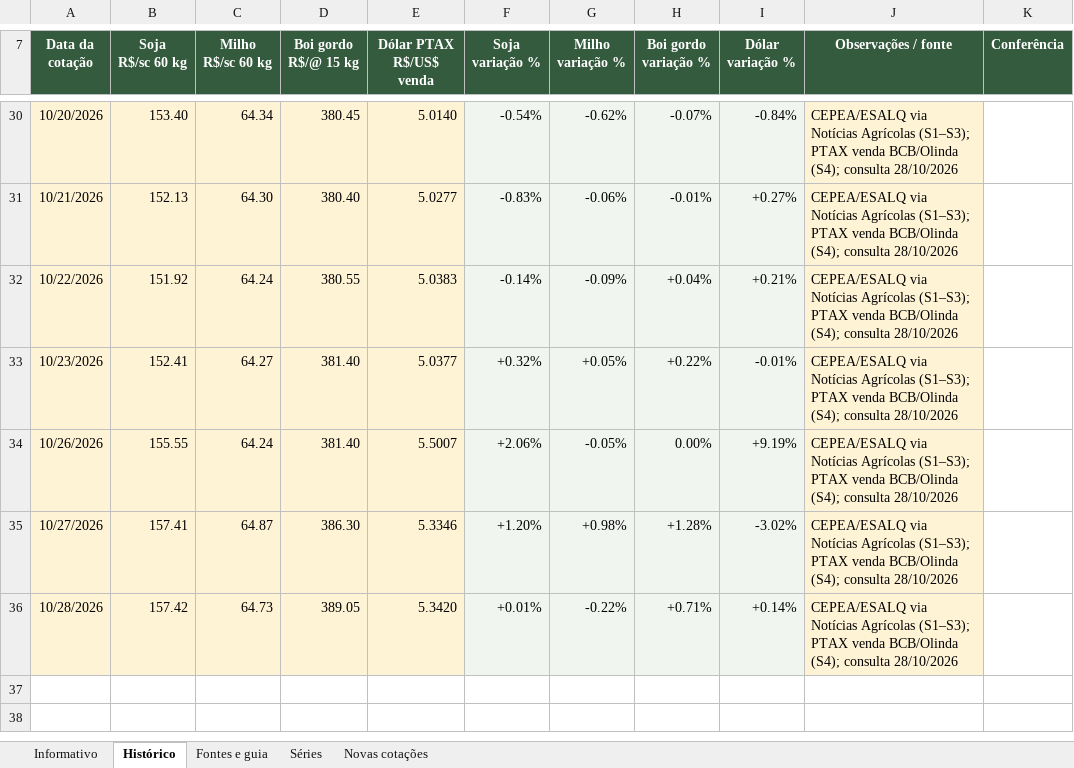
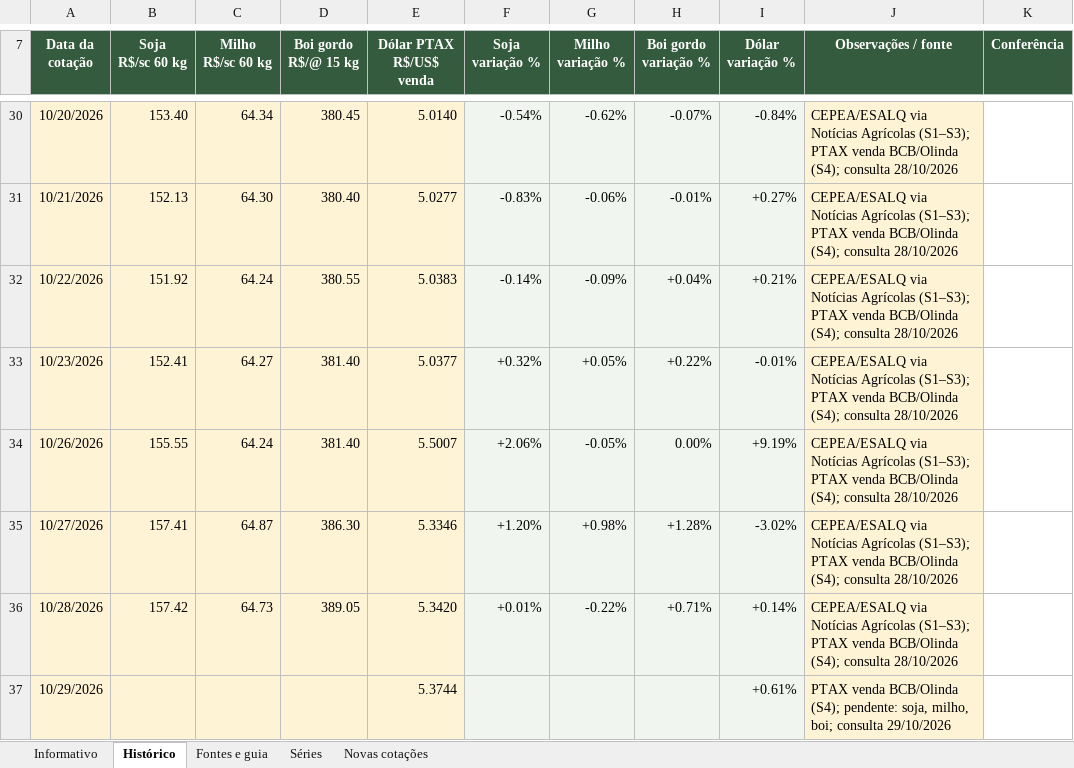
Before and after one commit to PINOKIIO4444/informativo-agro, an Excel workbook: Informativo_agro.xlsx, sheet Histórico, drawn as a sheet; only a part is shown, gaps mark what is left out; values as stored, in another font and other column widths than the file's, no borders; conditional formats and table styles not drawn; the diff names each change by its address in the sheet, - before the commit and + after, or states it on an @@ line.

```diff
--- a/Informativo_agro.xlsx (sheet Histórico)
+++ b/Informativo_agro.xlsx (sheet Histórico)
+row 37: 10/29/2026 |  |  |  | 5.3744 |  |  |  | +0.61% | PTAX venda BCB/Olinda (S4); pendente: soja, milho, boi; consulta 29/10/2026
```
Also changed, not shown: sheet Novas cotações, sheet Séries, sheet Informativo, hidden cells, charts or pictures, 5 other files.
